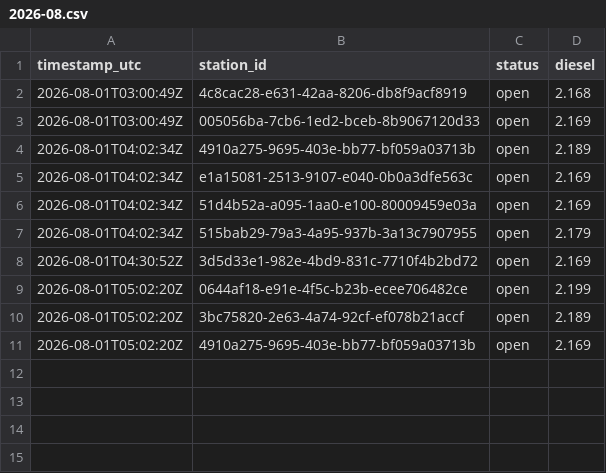
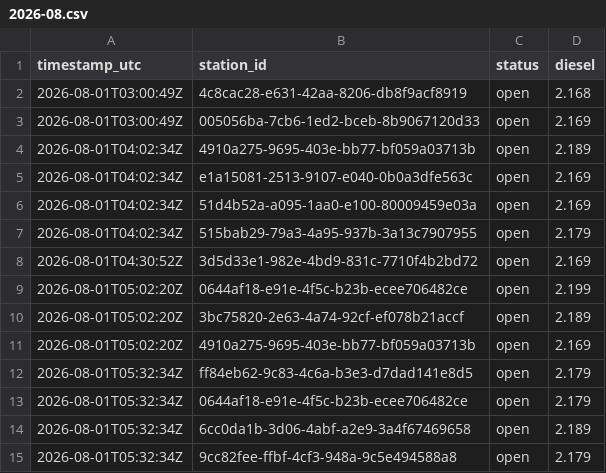
Before and after one commit to Hannibal2404/Tanken, a CSV file: data/prices/2026-08.csv, drawn as a sheet.

```diff
--- a/data/prices/2026-08.csv
+++ b/data/prices/2026-08.csv
@@ -11 +11,5 @@ timestamp_utc,station_id,status,diesel
 2026-08-01T05:02:20Z,4910a275-9695-403e-bb77-bf059a03713b,open,2.169
+2026-08-01T05:32:34Z,ff84eb62-9c83-4c6a-b3e3-d7dad141e8d5,open,2.179
+2026-08-01T05:32:34Z,0644af18-e91e-4f5c-b23b-ecee706482ce,open,2.179
+2026-08-01T05:32:34Z,6cc0da1b-3d06-4abf-a2e9-3a4f67469658,open,2.189
+2026-08-01T05:32:34Z,9cc82fee-ffbf-4cf3-948a-9c5e494588a8,open,2.179
```
Also changed, not shown: 1 other file.
